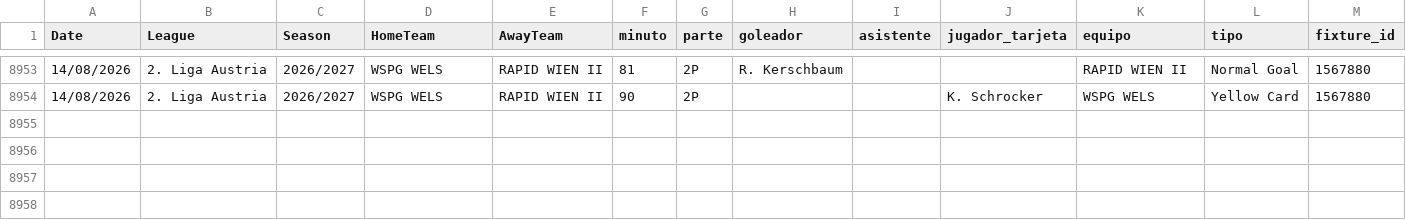
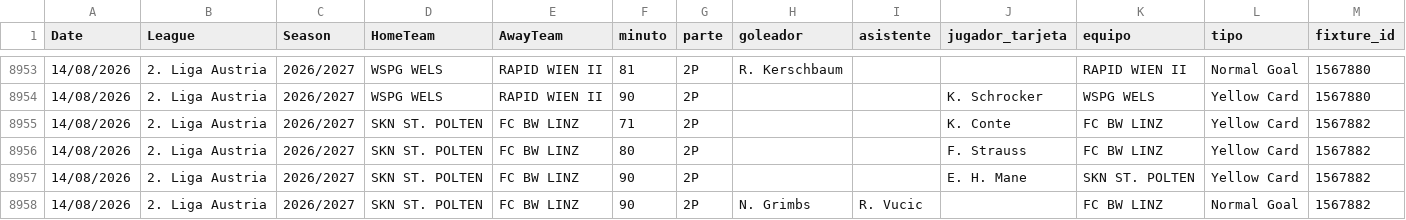
Before and after one commit to diegoroblesgutierrez87-pixel/mi-app-futbol, a CSV file: goles_2627_actual.csv, drawn as a sheet; only a part is shown, gaps mark what is left out; the diff names each change by its address in the sheet, - before the commit and + after, or states it on an @@ line.

Commit message:
auto goles_2627_actual.csv 1044 partidos

```diff
--- a/goles_2627_actual.csv
+++ b/goles_2627_actual.csv
+row 8955: 14/08/2026 | 2. Liga Austria | 2026/2027 | SKN ST. POLTEN | FC BW LINZ | 71 | 2P |  |  | K. Conte | FC BW LINZ | Yellow Card | 1567882
+row 8956: 14/08/2026 | 2. Liga Austria | 2026/2027 | SKN ST. POLTEN | FC BW LINZ | 80 | 2P |  |  | F. Strauss | FC BW LINZ | Yellow Card | 1567882
+row 8957: 14/08/2026 | 2. Liga Austria | 2026/2027 | SKN ST. POLTEN | FC BW LINZ | 90 | 2P |  |  | E. H. Mane | SKN ST. POLTEN | Yellow Card | 1567882
+row 8958: 14/08/2026 | 2. Liga Austria | 2026/2027 | SKN ST. POLTEN | FC BW LINZ | 90 | 2P | N. Grimbs | R. Vucic |  | FC BW LINZ | Normal Goal | 1567882
```
